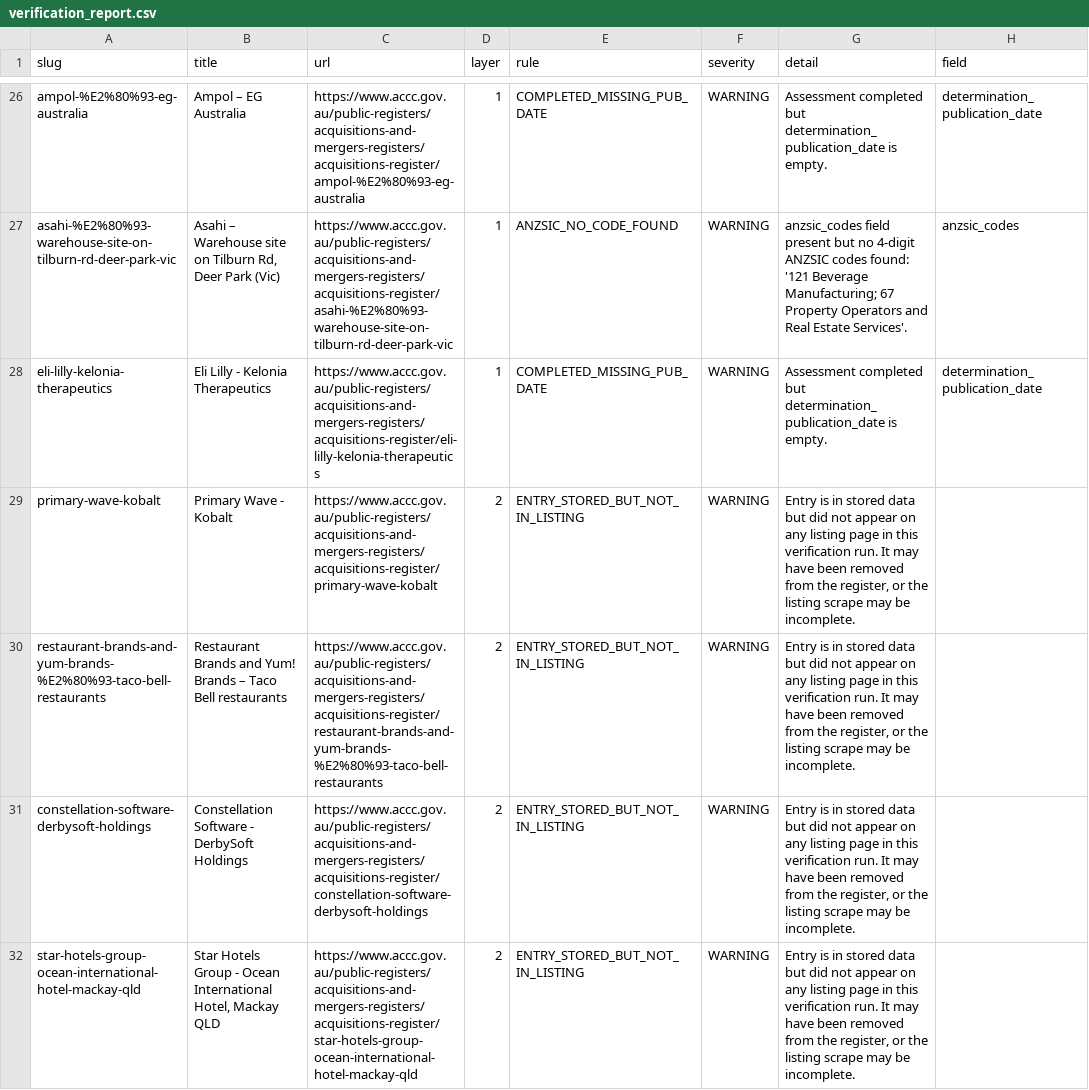
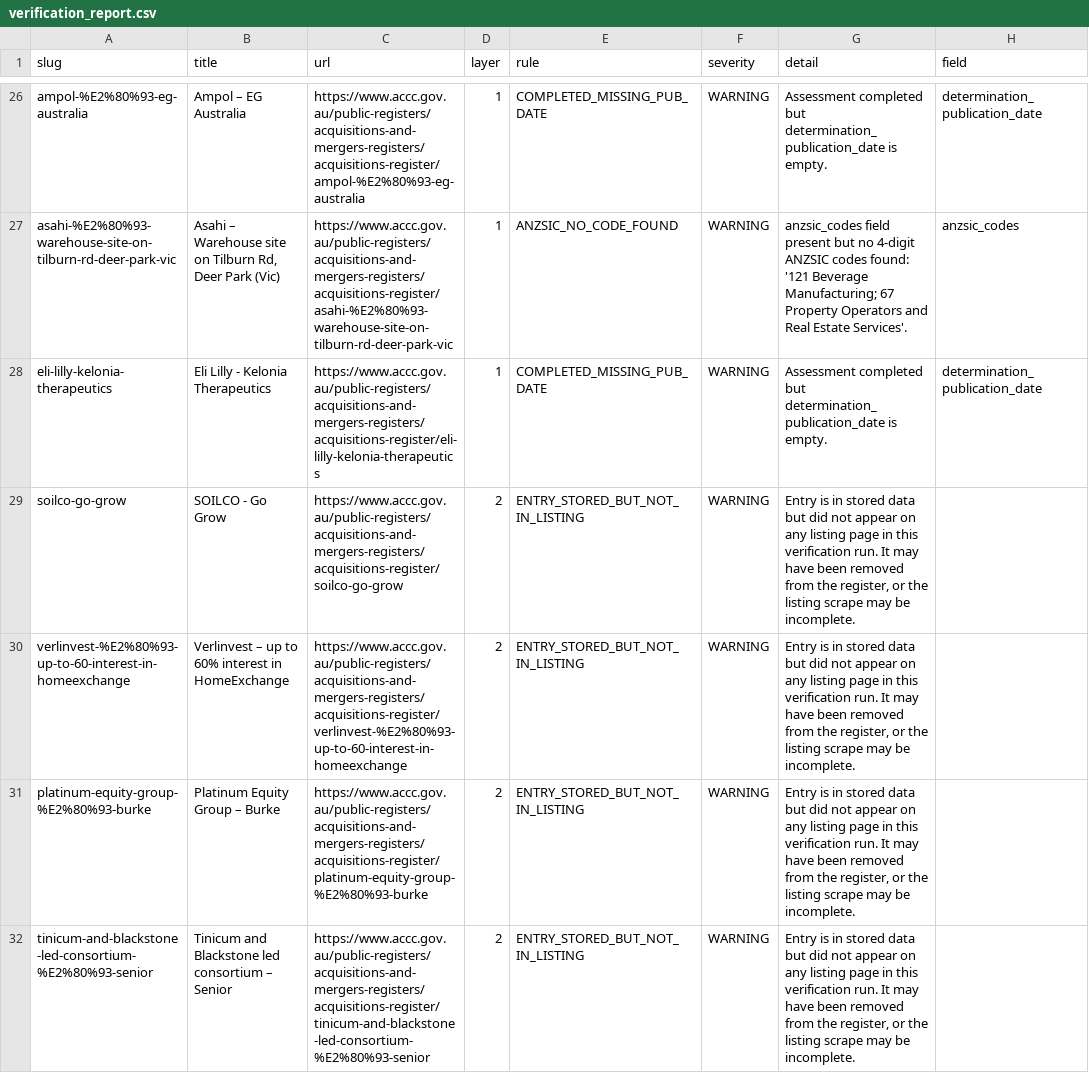
Before and after one commit to Test0112358/notification-check, a CSV file: data/verification_report.csv, drawn as a sheet; only a part is shown, gaps mark what is left out; the diff covers the shown part only; the diff names each change by its address in the sheet, - before the commit and + after, or states it on an @@ line.

```diff
--- a/data/verification_report.csv
+++ b/data/verification_report.csv
-A29 (slug): primary-wave-kobalt
+A29 (slug): soilco-go-grow
-B29 (title): Primary Wave - Kobalt
+B29 (title): SOILCO - Go Grow
-C29 (url): https://www.accc.gov.au/public-registers/acquisitions-and-mergers-registers/acquisitions-register/primary-wave-kobalt
+C29 (url): https://www.accc.gov.au/public-registers/acquisitions-and-mergers-registers/acquisitions-register/soilco-go-grow
-A30 (slug): restaurant-brands-and-yum-brands-%E2%80%93-taco-bell-restaurants
+A30 (slug): verlinvest-%E2%80%93-up-to-60-interest-in-homeexchange
-B30 (title): Restaurant Brands and Yum! Brands – Taco Bell restaurants
+B30 (title): Verlinvest – up to 60% interest in HomeExchange
-C30 (url): https://www.accc.gov.au/public-registers/acquisitions-and-mergers-registers/acquisitions-register/restaurant-brands-and-yum-brands-%E2%80%93-taco-bell-restaurants
+C30 (url): https://www.accc.gov.au/public-registers/acquisitions-and-mergers-registers/acquisitions-register/verlinvest-%E2%80%93-up-to-60-interest-in-homeexchange
-A31 (slug): constellation-software-derbysoft-holdings
+A31 (slug): platinum-equity-group-%E2%80%93-burke
-B31 (title): Constellation Software - DerbySoft Holdings
+B31 (title): Platinum Equity Group – Burke
-C31 (url): https://www.accc.gov.au/public-registers/acquisitions-and-mergers-registers/acquisitions-register/constellation-software-derbysoft-holdings
+C31 (url): https://www.accc.gov.au/public-registers/acquisitions-and-mergers-registers/acquisitions-register/platinum-equity-group-%E2%80%93-burke
-A32 (slug): star-hotels-group-ocean-international-hotel-mackay-qld
+A32 (slug): tinicum-and-blackstone-led-consortium-%E2%80%93-senior
-B32 (title): Star Hotels Group - Ocean International Hotel, Mackay QLD
+B32 (title): Tinicum and Blackstone led consortium – Senior
-C32 (url): https://www.accc.gov.au/public-registers/acquisitions-and-mergers-registers/acquisitions-register/star-hotels-group-ocean-international-hotel-mackay-qld
+C32 (url): https://www.accc.gov.au/public-registers/acquisitions-and-mergers-registers/acquisitions-register/tinicum-and-blackstone-led-consortium-%E2%80%93-senior
```
Also changed, not shown: 2 removed rows and 3 edited cells elsewhere in this file, 2 other files.
